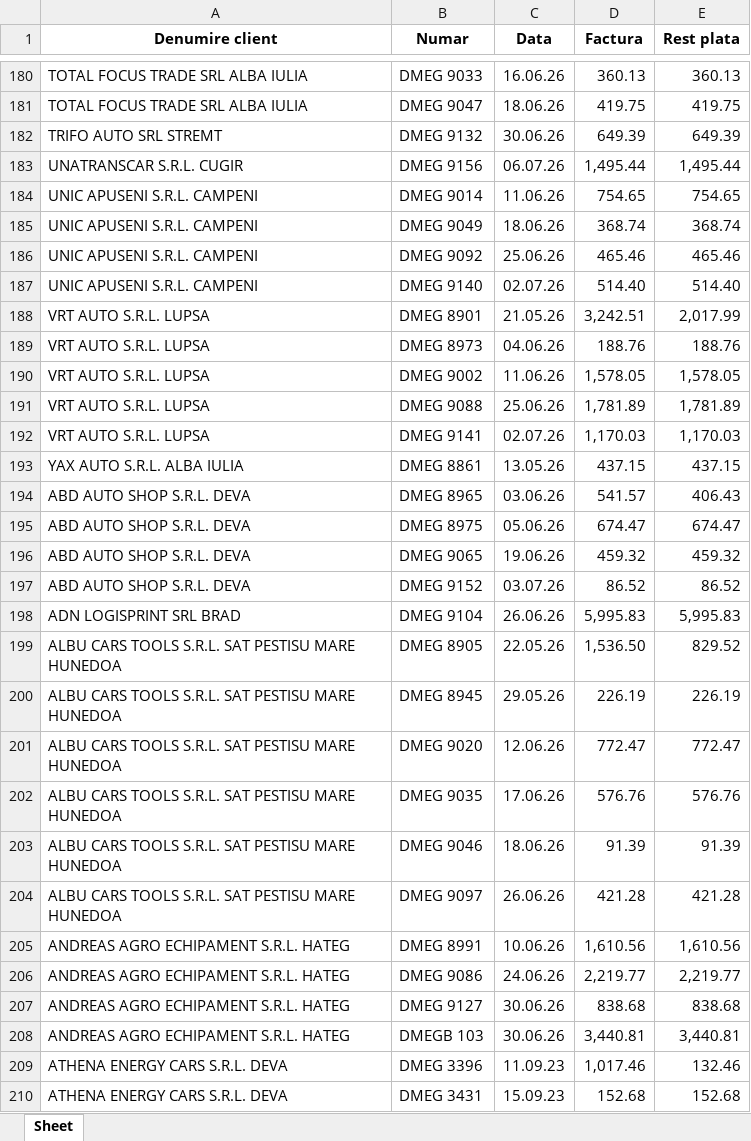
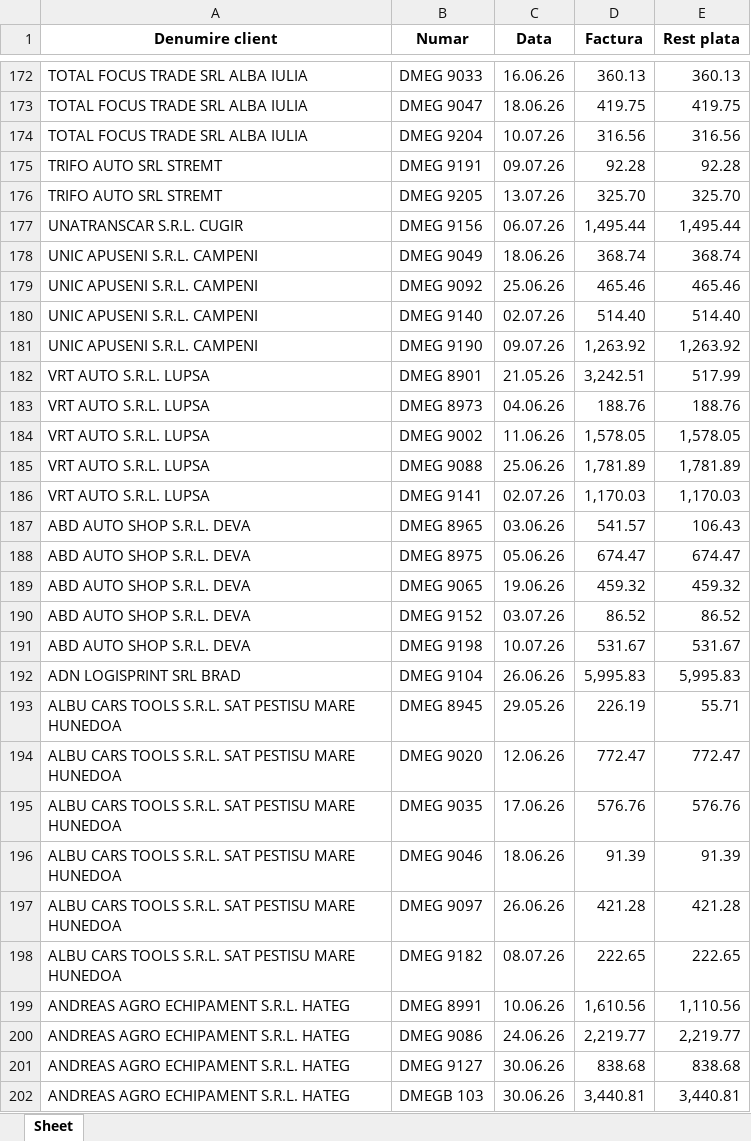
Before and after one commit to ab12slk-sys/dmautoravenol, an Excel workbook: Facturi_Neincasate.xlsx, sheet Sheet, drawn as a sheet; only a part is shown, gaps mark what is left out; the shorter side is filled out with more unchanged rows; values as stored, in another font and other column widths than the file's, no borders; removed rows and columns are numbered as before the commit, all else as after; the diff covers the shown part only; the diff names each change by its address in the sheet, - before the commit and + after, or states it on an @@ line.

```diff
--- a/Facturi_Neincasate.xlsx (sheet Sheet)
+++ b/Facturi_Neincasate.xlsx (sheet Sheet)
-row 182: TRIFO AUTO SRL STREMT | DMEG 9132 | 30.06.26 | 649.39 | 649.39
+row 174: TOTAL FOCUS TRADE SRL ALBA IULIA | DMEG 9204 | 10.07.26 | 316.56 | 316.56
+row 175: TRIFO AUTO SRL STREMT | DMEG 9191 | 09.07.26 | 92.28 | 92.28
+row 176: TRIFO AUTO SRL STREMT | DMEG 9205 | 13.07.26 | 325.70 | 325.70
-row 184: UNIC APUSENI S.R.L. CAMPENI | DMEG 9014 | 11.06.26 | 754.65 | 754.65
+row 181: UNIC APUSENI S.R.L. CAMPENI | DMEG 9190 | 09.07.26 | 1,263.92 | 1,263.92
-E182 (Rest plata): 2,017.99
+E182 (Rest plata): 517.99
-row 193: YAX AUTO S.R.L. ALBA IULIA | DMEG 8861 | 13.05.26 | 437.15 | 437.15
-E187 (Rest plata): 406.43
+E187 (Rest plata): 106.43
+row 191: ABD AUTO SHOP S.R.L. DEVA | DMEG 9198 | 10.07.26 | 531.67 | 531.67
-row 199: ALBU CARS TOOLS S.R.L. SAT PESTISU MARE HUNEDOA | DMEG 8905 | 22.05.26 | 1,536.50 | 829.52
-E193 (Rest plata): 226.19
+E193 (Rest plata): 55.71
+row 198: ALBU CARS TOOLS S.R.L. SAT PESTISU MARE HUNEDOA | DMEG 9182 | 08.07.26 | 222.65 | 222.65
-E199 (Rest plata): 1,610.56
+E199 (Rest plata): 1,110.56
```
Also changed, not shown: 36 added rows, 44 removed rows and 22 edited cells elsewhere in this sheet.
